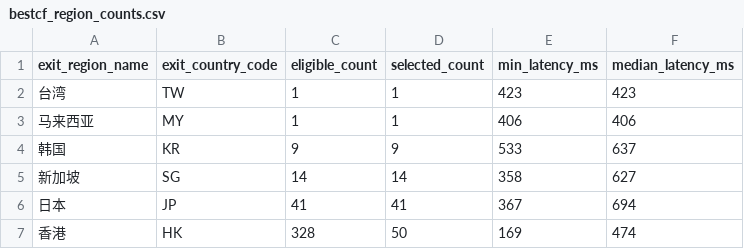
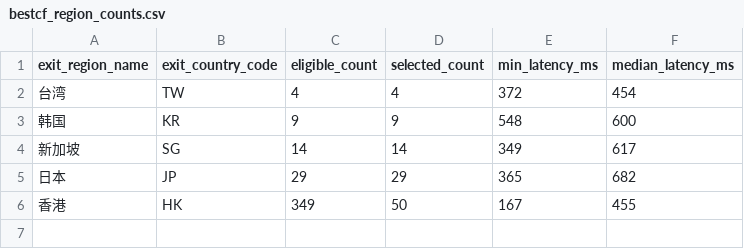
Before and after one commit to User-Pass320/bestcf-auto, a CSV file: public/bestcf_region_counts.csv, drawn as a sheet.

```diff
--- a/public/bestcf_region_counts.csv
+++ b/public/bestcf_region_counts.csv
@@ -1,7 +1,6 @@
 exit_region_name,exit_country_code,eligible_count,selected_count,min_latency_ms,median_latency_ms
-台湾,TW,1,1,423,423
-马来西亚,MY,1,1,406,406
-韩国,KR,9,9,533,637
-新加坡,SG,14,14,358,627
-日本,JP,41,41,367,694
-香港,HK,328,50,169,474
+台湾,TW,4,4,372,454
+韩国,KR,9,9,548,600
+新加坡,SG,14,14,349,617
+日本,JP,29,29,365,682
+香港,HK,349,50,167,455
```
Also changed, not shown: public/bestcf_geo_provider_stats.csv, public/bestcf_sources.csv, 4 other files.
